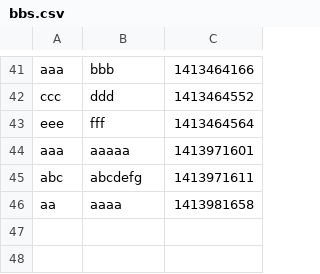
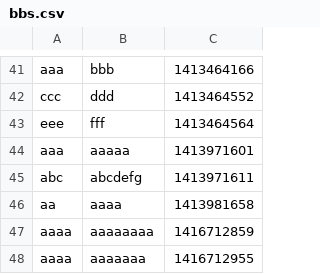
Before and after one commit to KimiyukiYamauchi/php.2014, a CSV file: php1/chap5/bbs.csv, drawn as a sheet; only a part is shown, gaps mark what is left out.

```diff
--- a/php1/chap5/bbs.csv
+++ b/php1/chap5/bbs.csv
@@ -60 +60,3 @@ abc,abcdefg,1413971611
 aa,aaaa,1413981658
+aaaa,aaaaaaaa,1416712859
+aaaa,aaaaaaa,1416712955
```
Also changed, not shown: 12 other files.
